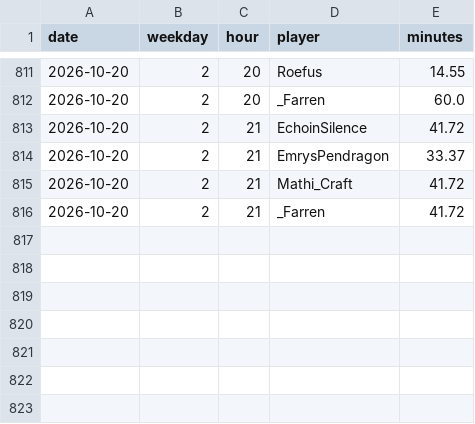
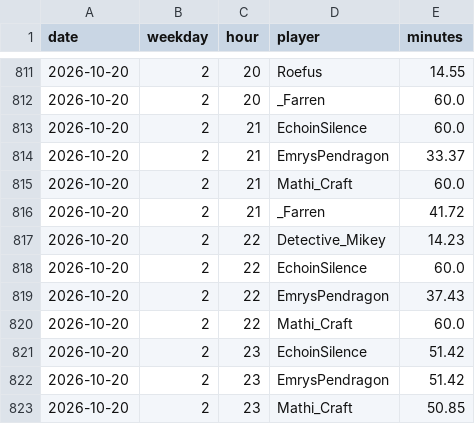
Before and after one commit to mathijsboogaert/Voxel, a CSV file: docs/data/voxel-hourly.csv, drawn as a sheet; only a part is shown, gaps mark what is left out.

```diff
--- a/docs/data/voxel-hourly.csv
+++ b/docs/data/voxel-hourly.csv
@@ -812,5 +812,12 @@ date,weekday,hour,player,minutes
 2026-10-20,2,20,_Farren,60.0
-2026-10-20,2,21,EchoinSilence,41.72
+2026-10-20,2,21,EchoinSilence,60.0
 2026-10-20,2,21,EmrysPendragon,33.37
-2026-10-20,2,21,Mathi_Craft,41.72
+2026-10-20,2,21,Mathi_Craft,60.0
 2026-10-20,2,21,_Farren,41.72
+2026-10-20,2,22,Detective_Mikey,14.23
+2026-10-20,2,22,EchoinSilence,60.0
+2026-10-20,2,22,EmrysPendragon,37.43
+2026-10-20,2,22,Mathi_Craft,60.0
+2026-10-20,2,23,EchoinSilence,51.42
+2026-10-20,2,23,EmrysPendragon,51.42
+2026-10-20,2,23,Mathi_Craft,50.85
```
Also changed, not shown: docs/data/afk-history.csv, docs/data/voxel-events.csv, 3 other files.
